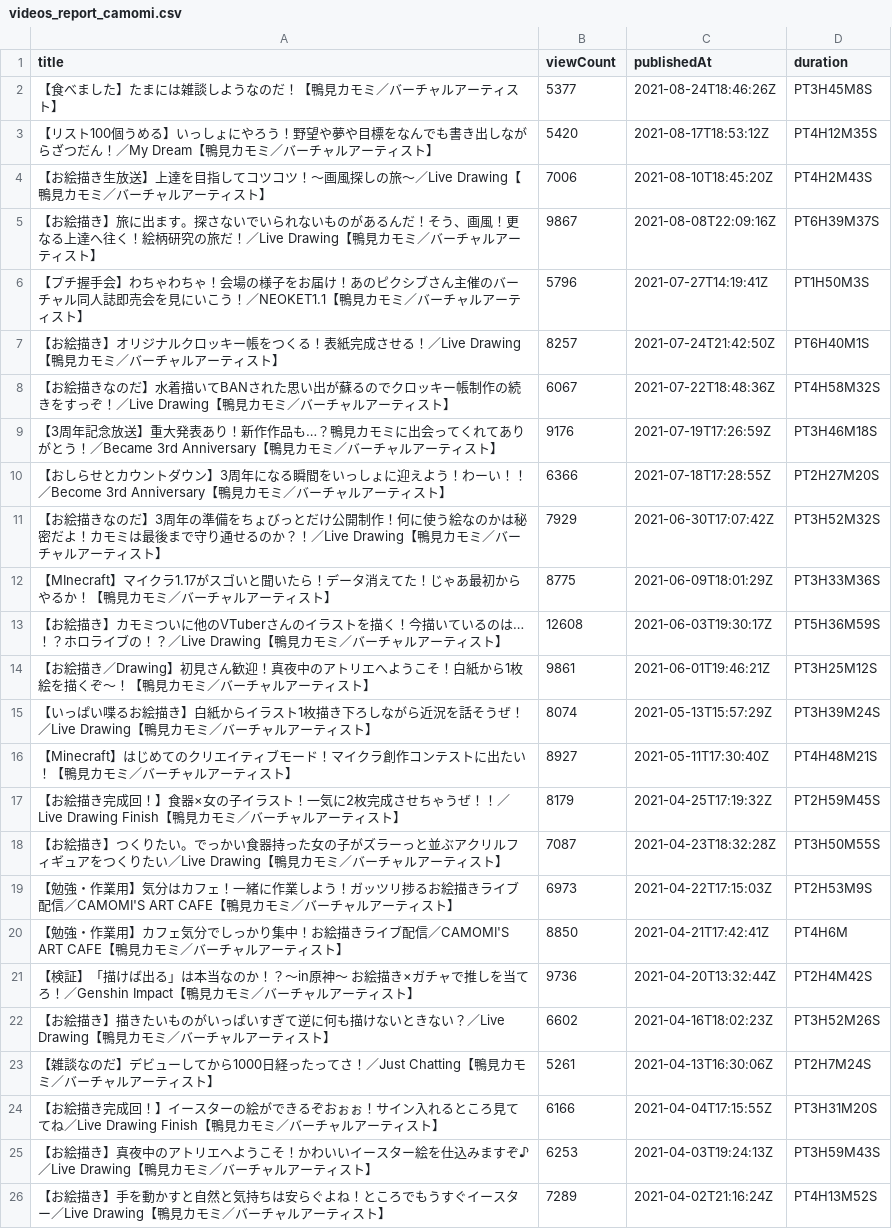
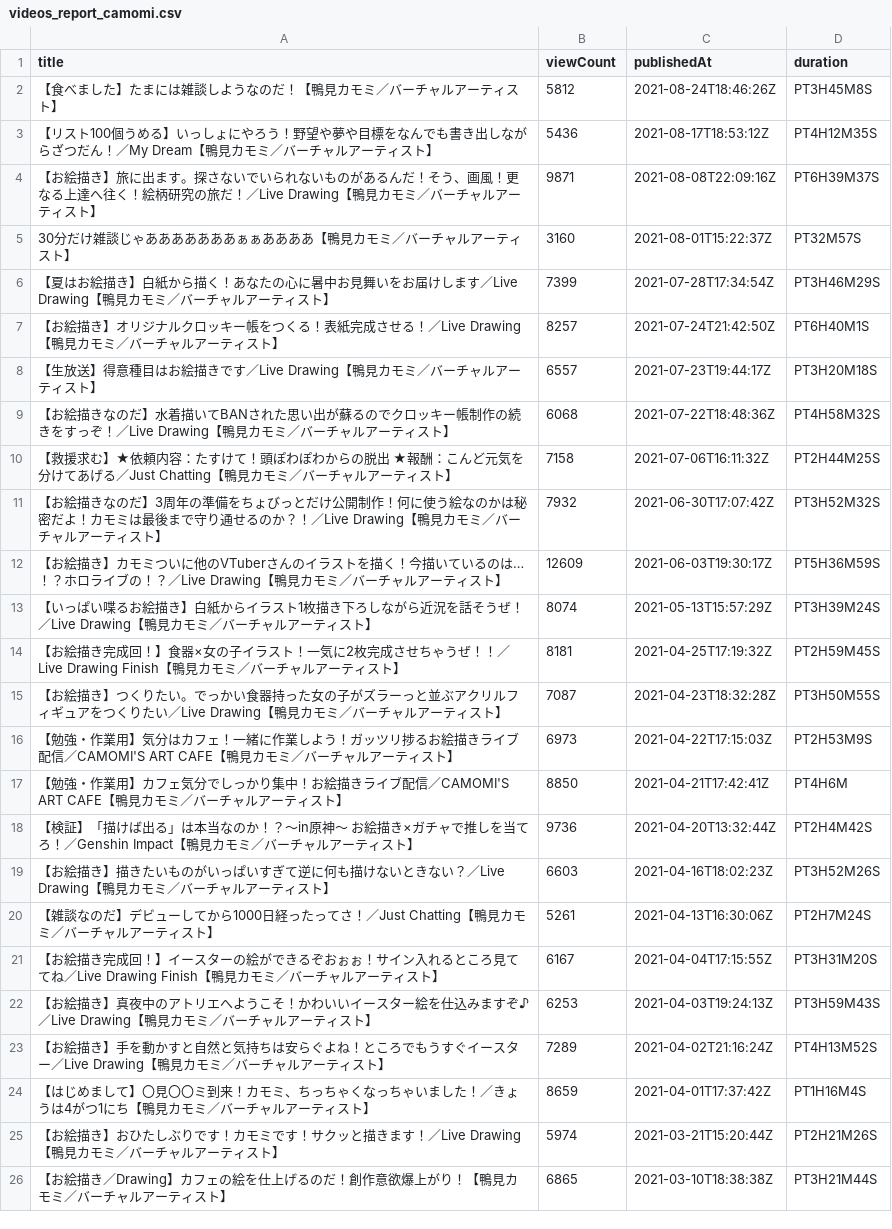
Before and after one commit to publictrain/oshihuya, a CSV file: videos_report_camomi.csv, drawn as a sheet; only a part is shown; the shorter side is filled out with more unchanged rows; the diff covers the shown part only.

```diff
--- a/videos_report_camomi.csv
+++ b/videos_report_camomi.csv
@@ -1,18 +1,15 @@
 title,viewCount,publishedAt,duration
-【食べました】たまには雑談しようなのだ！【鴨見カモミ／バーチャルアーティスト】,5377,2021-08-24T18:46:26Z,PT3H45M8S
-【リスト100個うめる】いっしょにやろう！野望や夢や目標をなんでも書き出しながらざつだん！／My Dream【鴨見カモミ／バーチャルアーティスト】,5420,2021-08-17T18:53:12Z,PT4H12M35S
-【お絵描き生放送】上達を目指してコツコツ！～画風探しの旅～／Live Drawing【鴨見カモミ／バーチャルアーティスト】,7006,2021-08-10T18:45:20Z,PT4H2M43S
-【お絵描き】旅に出ます。探さないでいられないものがあるんだ！そう、画風！更なる上達へ往く！絵柄研究の旅だ！／Live Drawing【鴨見カモミ／バーチャルアーティスト】,9867,2021-08-08T22:09:16Z,PT6H39M37S
-【プチ握手会】わちゃわちゃ！会場の様子をお届け！あのピクシブさん主催のバーチャル同人誌即売会を見にいこう！／NEOKET1.1【鴨見カモミ／バーチャルアーティスト】,5796,2021-07-27T14:19:41Z,PT1H50M3S
+【食べました】たまには雑談しようなのだ！【鴨見カモミ／バーチャルアーティスト】,5812,2021-08-24T18:46:26Z,PT3H45M8S
+【リスト100個うめる】いっしょにやろう！野望や夢や目標をなんでも書き出しながらざつだん！／My Dream【鴨見カモミ／バーチャルアーティスト】,5436,2021-08-17T18:53:12Z,PT4H12M35S
+【お絵描き】旅に出ます。探さないでいられないものがあるんだ！そう、画風！更なる上達へ往く！絵柄研究の旅だ！／Live Drawing【鴨見カモミ／バーチャルアーティスト】,9871,2021-08-08T22:09:16Z,PT6H39M37S
+30分だけ雑談じゃあああああああぁぁああああ【鴨見カモミ／バーチャルアーティスト】,3160,2021-08-01T15:22:37Z,PT32M57S
+【夏はお絵描き】白紙から描く！あなたの心に暑中お見舞いをお届けします／Live Drawing【鴨見カモミ／バーチャルアーティスト】,7399,2021-07-28T17:34:54Z,PT3H46M29S
 【お絵描き】オリジナルクロッキー帳をつくる！表紙完成させる！／Live Drawing【鴨見カモミ／バーチャルアーティスト】,8257,2021-07-24T21:42:50Z,PT6H40M1S
-【お絵描きなのだ】水着描いてBANされた思い出が蘇るのでクロッキー帳制作の続きをすっぞ！／Live Drawing【鴨見カモミ／バーチャルアーティスト】,6067,2021-07-22T18:48:36Z,PT4H58M32S
-【3周年記念放送】重大発表あり！新作作品も…？鴨見カモミに出会ってくれてありがとう！／Became 3rd Anniversary【鴨見カモミ／バーチャルアーティスト】,9176,2021-07-19T17:26:59Z,PT3H46M18S
-【おしらせとカウントダウン】3周年になる瞬間をいっしょに迎えよう！わーい！！／Become 3rd Anniversary【鴨見カモミ／バーチャルアーティスト】,6366,2021-07-18T17:28:55Z,PT2H27M20S
-【お絵描きなのだ】3周年の準備をちょびっとだけ公開制作！何に使う絵なのかは秘密だよ！カモミは最後まで守り通せるのか？！／Live Drawing【鴨見カモミ／バーチャルアーティスト】,7929,2021-06-30T17:07:42Z,PT3H52M32S
-【MInecraft】マイクラ1.17がスゴいと聞いたら！データ消えてた！じゃあ最初からやるか！【鴨見カモミ／バーチャルアーティスト】,8775,2021-06-09T18:01:29Z,PT3H33M36S
-【お絵描き】カモミついに他のVTuberさんのイラストを描く！今描いているのは…！？ホロライブの！？／Live Drawing【鴨見カモミ／バーチャルアーティスト】,12608,2021-06-03T19:30:17Z,PT5H36M59S
-【お絵描き／Drawing】初見さん歓迎！真夜中のアトリエへようこそ！白紙から1枚絵を描くぞ～！【鴨見カモミ／バーチャルアーティスト】,9861,2021-06-01T19:46:21Z,PT3H25M12S
+【生放送】得意種目はお絵描きです／Live Drawing【鴨見カモミ／バーチャルアーティスト】,6557,2021-07-23T19:44:17Z,PT3H20M18S
+【お絵描きなのだ】水着描いてBANされた思い出が蘇るのでクロッキー帳制作の続きをすっぞ！／Live Drawing【鴨見カモミ／バーチャルアーティスト】,6068,2021-07-22T18:48:36Z,PT4H58M32S
+【救援求む】★依頼内容：たすけて！頭ぽわぽわからの脱出 ★報酬：こんど元気を分けてあげる／Just Chatting【鴨見カモミ／バーチャルアーティスト】,7158,2021-07-06T16:11:32Z,PT2H44M25S
+【お絵描きなのだ】3周年の準備をちょびっとだけ公開制作！何に使う絵なのかは秘密だよ！カモミは最後まで守り通せるのか？！／Live Drawing【鴨見カモミ／バーチャルアーティスト】,7932,2021-06-30T17:07:42Z,PT3H52M32S
+【お絵描き】カモミついに他のVTuberさんのイラストを描く！今描いているのは…！？ホロライブの！？／Live Drawing【鴨見カモミ／バーチャルアーティスト】,12609,2021-06-03T19:30:17Z,PT5H36M59S
 【いっぱい喋るお絵描き】白紙からイラスト1枚描き下ろしながら近況を話そうぜ！／Live Drawing【鴨見カモミ／バーチャルアーティスト】,8074,2021-05-13T15:57:29Z,PT3H39M24S
-【Minecraft】はじめてのクリエイティブモード！マイクラ創作コンテストに出たい！【鴨見カモミ／バーチャルアーティスト】,8927,2021-05-11T17:30:40Z,PT4H48M21S
-【お絵描き完成回！】食器×女の子イラスト！一気に2枚完成させちゃうぜ！！／Live Drawing Finish【鴨見カモミ／バーチャルアーティスト】,8179,2021-04-25T17:19:32Z,PT2H59M45S
+【お絵描き完成回！】食器×女の子イラスト！一気に2枚完成させちゃうぜ！！／Live Drawing Finish【鴨見カモミ／バーチャルアーティスト】,8181,2021-04-25T17:19:32Z,PT2H59M45S
 【お絵描き】つくりたい。でっかい食器持った女の子がズラーっと並ぶアクリルフィギュアをつくりたい／Live Drawing【鴨見カモミ／バーチャルアーティスト】,7087,2021-04-23T18:32:28Z,PT3H50M55S
@@ -21,5 +18,5 @@
 【検証】「描けば出る」は本当なのか！？～in原神～ お絵描き×ガチャで推しを当てろ！／Genshin Impact【鴨見カモミ／バーチャルアーティスト】,9736,2021-04-20T13:32:44Z,PT2H4M42S
-【お絵描き】描きたいものがいっぱいすぎて逆に何も描けないときない？／Live Drawing【鴨見カモミ／バーチャルアーティスト】,6602,2021-04-16T18:02:23Z,PT3H52M26S
+【お絵描き】描きたいものがいっぱいすぎて逆に何も描けないときない？／Live Drawing【鴨見カモミ／バーチャルアーティスト】,6603,2021-04-16T18:02:23Z,PT3H52M26S
 【雑談なのだ】デビューしてから1000日経ったってさ！／Just Chatting【鴨見カモミ／バーチャルアーティスト】,5261,2021-04-13T16:30:06Z,PT2H7M24S
-【お絵描き完成回！】イースターの絵ができるぞおぉぉ！サイン入れるところ見ててね／Live Drawing Finish【鴨見カモミ／バーチャルアーティスト】,6166,2021-04-04T17:15:55Z,PT3H31M20S
+【お絵描き完成回！】イースターの絵ができるぞおぉぉ！サイン入れるところ見ててね／Live Drawing Finish【鴨見カモミ／バーチャルアーティスト】,6167,2021-04-04T17:15:55Z,PT3H31M20S
 【お絵描き】真夜中のアトリエへようこそ！かわいいイースター絵を仕込みますぞ♪／Live Drawing【鴨見カモミ／バーチャルアーティスト】,6253,2021-04-03T19:24:13Z,PT3H59M43S
```
Also changed, not shown: 3 added rows and 43 edited cells elsewhere in this file, videos_report_haneru.csv, videos_report_mea.csv, 20 other files.
